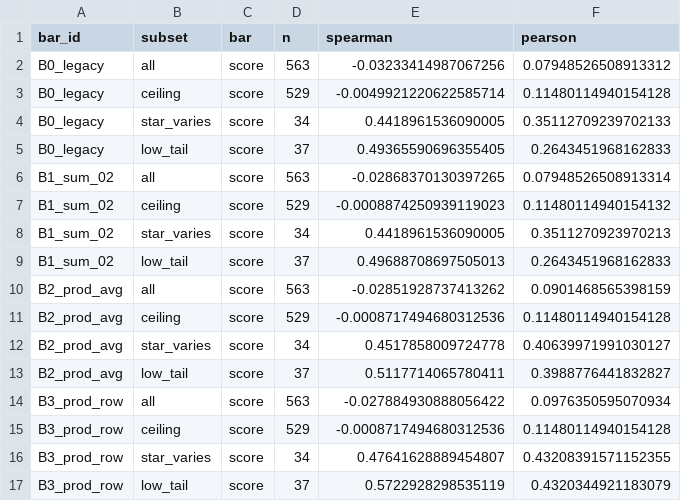
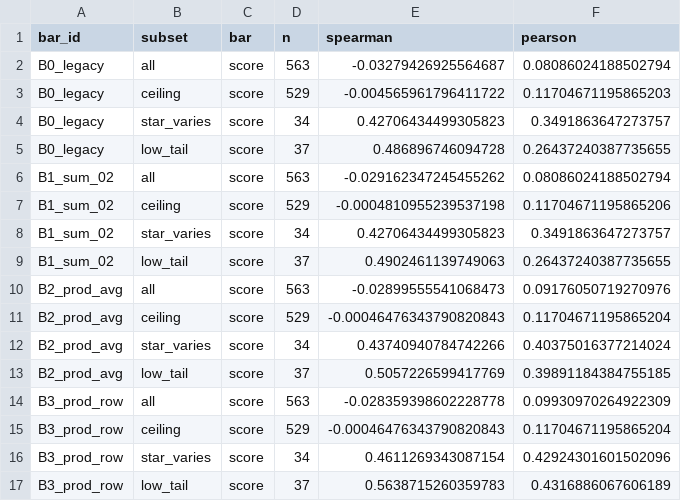
Before and after one commit to SKNETWORKS-FAMILY-AICAMP/SKN27-FINAL-1Team, a CSV file: ai/experiments/figures/exp15_bar_variant_metrics.csv, drawn as a sheet.

```diff
--- a/ai/experiments/figures/exp15_bar_variant_metrics.csv
+++ b/ai/experiments/figures/exp15_bar_variant_metrics.csv
@@ -1,17 +1,17 @@
 bar_id,subset,bar,n,spearman,pearson
-B0_legacy,all,score,563,-0.03233414987067256,0.07948526508913312
-B0_legacy,ceiling,score,529,-0.0049921220622585714,0.11480114940154128
-B0_legacy,star_varies,score,34,0.4418961536090005,0.35112709239702133
-B0_legacy,low_tail,score,37,0.49365590696355405,0.2643451968162833
-B1_sum_02,all,score,563,-0.02868370130397265,0.07948526508913314
-B1_sum_02,ceiling,score,529,-0.0008874250939119023,0.11480114940154132
-B1_sum_02,star_varies,score,34,0.4418961536090005,0.3511270923970213
-B1_sum_02,low_tail,score,37,0.49688708697505013,0.2643451968162833
-B2_prod_avg,all,score,563,-0.02851928737413262,0.0901468565398159
-B2_prod_avg,ceiling,score,529,-0.0008717494680312536,0.11480114940154128
-B2_prod_avg,star_varies,score,34,0.4517858009724778,0.40639971991030127
-B2_prod_avg,low_tail,score,37,0.5117714065780411,0.3988776441832827
-B3_prod_row,all,score,563,-0.027884930888056422,0.0976350595070934
-B3_prod_row,ceiling,score,529,-0.0008717494680312536,0.11480114940154128
-B3_prod_row,star_varies,score,34,0.47641628889454807,0.43208391571152355
-B3_prod_row,low_tail,score,37,0.5722928298535119,0.4320344921183079
+B0_legacy,all,score,563,-0.03279426925564687,0.08086024188502794
+B0_legacy,ceiling,score,529,-0.004565961796411722,0.11704671195865203
+B0_legacy,star_varies,score,34,0.42706434499305823,0.3491863647273757
+B0_legacy,low_tail,score,37,0.486896746094728,0.26437240387735655
+B1_sum_02,all,score,563,-0.029162347245455262,0.08086024188502794
+B1_sum_02,ceiling,score,529,-0.0004810955239537198,0.11704671195865206
+B1_sum_02,star_varies,score,34,0.42706434499305823,0.3491863647273757
+B1_sum_02,low_tail,score,37,0.4902461139749063,0.26437240387735655
+B2_prod_avg,all,score,563,-0.02899555541068473,0.09176050719270976
+B2_prod_avg,ceiling,score,529,-0.00046476343790820843,0.11704671195865204
+B2_prod_avg,star_varies,score,34,0.43740940784742266,0.40375016377214024
+B2_prod_avg,low_tail,score,37,0.5057226599417769,0.39891184384755185
+B3_prod_row,all,score,563,-0.028359398602228778,0.09930970264922309
+B3_prod_row,ceiling,score,529,-0.00046476343790820843,0.11704671195865204
+B3_prod_row,star_varies,score,34,0.4611269343087154,0.42924301601502096
+B3_prod_row,low_tail,score,37,0.5638715260359783,0.4316886067606189
```
Also changed, not shown: 16 other files.
